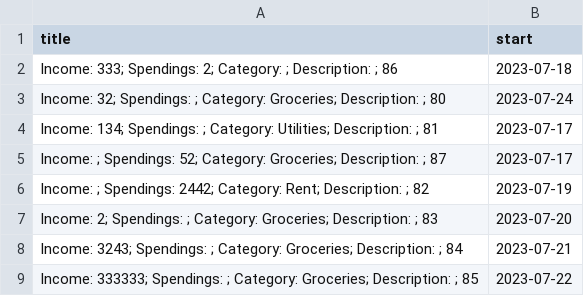
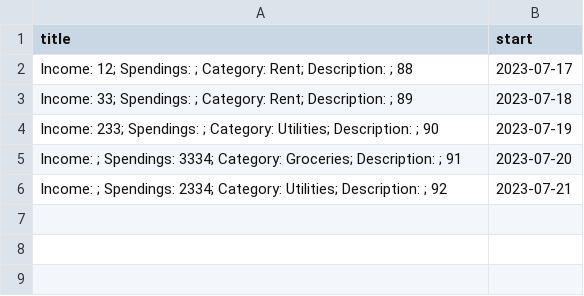
Before and after one commit to mjliao82/Budget-Calendar, a CSV file: events.csv, drawn as a sheet.

```diff
--- a/events.csv
+++ b/events.csv
@@ -1,9 +1,6 @@
 title,start
-Income: 333; Spendings: 2; Category: ; Description: ; 86,2023-07-18
-Income: 32; Spendings: ; Category: Groceries; Description: ; 80,2023-07-24
-Income: 134; Spendings: ; Category: Utilities; Description: ; 81,2023-07-17
-Income: ; Spendings: 52; Category: Groceries; Description: ; 87,2023-07-17
-Income: ; Spendings: 2442; Category: Rent; Description: ; 82,2023-07-19
-Income: 2; Spendings: ; Category: Groceries; Description: ; 83,2023-07-20
-Income: 3243; Spendings: ; Category: Groceries; Description: ; 84,2023-07-21
-Income: 333333; Spendings: ; Category: Groceries; Description: ; 85,2023-07-22
+Income: 12; Spendings: ; Category: Rent; Description: ; 88,2023-07-17
+Income: 33; Spendings: ; Category: Rent; Description: ; 89,2023-07-18
+Income: 233; Spendings: ; Category: Utilities; Description: ; 90,2023-07-19
+Income: ; Spendings: 3334; Category: Groceries; Description: ; 91,2023-07-20
+Income: ; Spendings: 2334; Category: Utilities; Description: ; 92,2023-07-21
```
Also changed, not shown: 4 other files.
